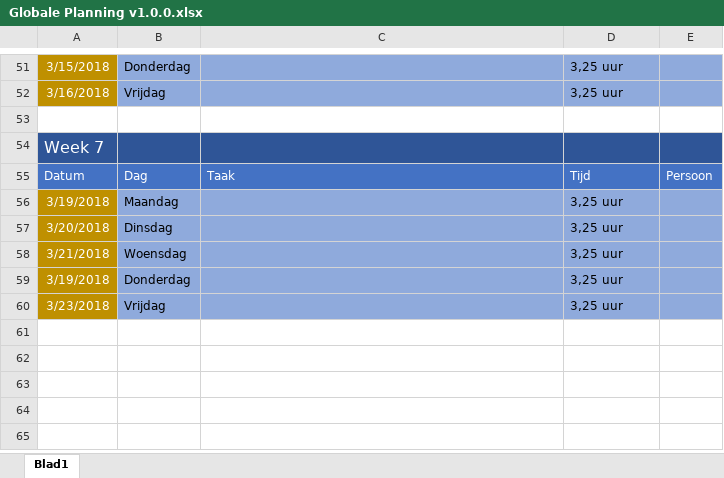
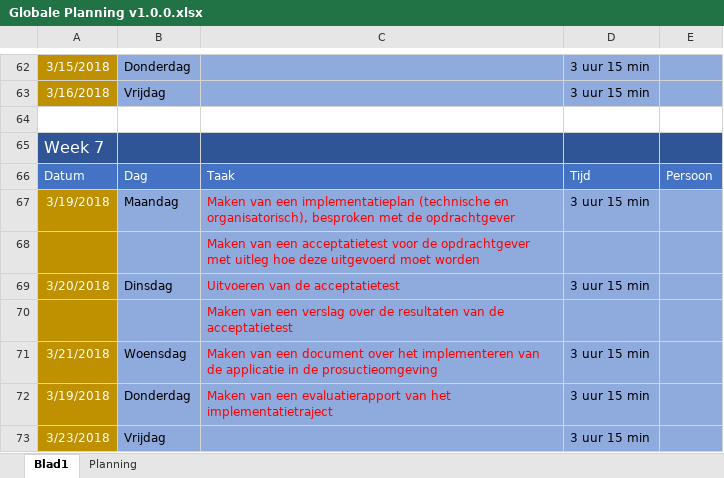
Before and after one commit to Kstrik/Periode_11_Proef_PVB_Tim_Kenley, an Excel workbook: KT1/KT1.2/KT1.2.1 Globale Planning/Globale Planning v1.0.0.xlsx, sheet Blad1, drawn as a sheet; only a part is shown, gaps mark what is left out; values as stored, in another font and other column widths than the file's, no borders; addresses are those after the commit; the diff covers the shown part only; the diff names each change by its address in the sheet, - before the commit and + after, or states it on an @@ line.

Commit message:
Added hernieuwde opdracht, Acceptatietest en globale planning

```diff
--- a/KT1/KT1.2/KT1.2.1 Globale Planning/Globale Planning v1.0.0.xlsx (sheet Blad1)
+++ b/KT1/KT1.2/KT1.2.1 Globale Planning/Globale Planning v1.0.0.xlsx (sheet Blad1)
+sheet tab: Planning
-D62:D63: 3,25 uur
+D62:D63: 3 uur 15 min
-C67: (empty)
+C67: Maken van een implementatieplan (technische en organisatorisch), besproken met de opdrachtgever
-D67: 3,25 uur
+D67: 3 uur 15 min
+row 68:  |  | Maken van een acceptatietest voor de opdrachtgever met uitleg hoe deze uitgevoerd moet worden
-C69: (empty)
+C69: Uitvoeren van de acceptatietest
-D69: 3,25 uur
+D69: 3 uur 15 min
+row 70:  |  | Maken van een verslag over de resultaten van de acceptatietest
-C71: (empty)
+C71: Maken van een document over het implementeren van de applicatie in de prosuctieomgeving
-D71:D73: 3,25 uur
+D71:D73: 3 uur 15 min
-C72: (empty)
+C72: Maken van een evaluatierapport van het implementatietraject
```
Also changed, not shown: 11 added rows and 52 edited cells elsewhere in this sheet, 3 other files.
